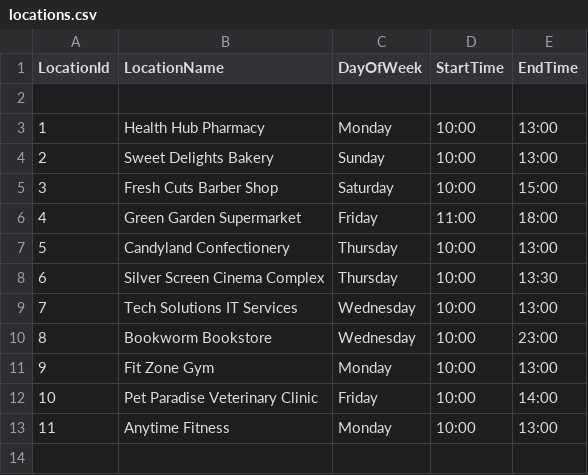
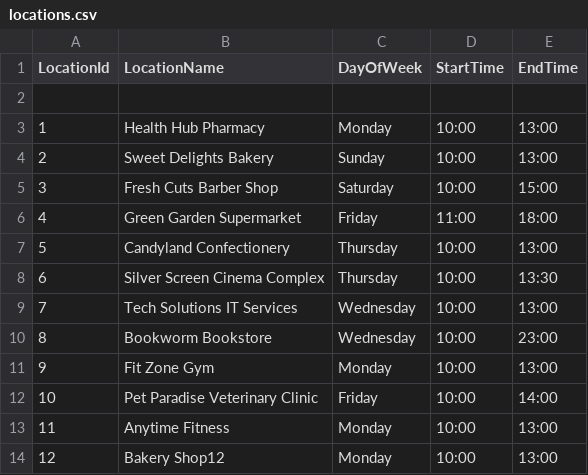
Before and after one commit to mohdquasif1992/Artech_backend_test, a CSV file: Data/Data/locations.csv, drawn as a sheet; the diff names each change by its address in the sheet, - before the commit and + after, or states it on an @@ line.

Commit message:
New Location Added for test

```diff
--- a/Data/Data/locations.csv
+++ b/Data/Data/locations.csv
+row 14: 12 | Bakery Shop12 | Monday | 10:00 | 13:00
```
